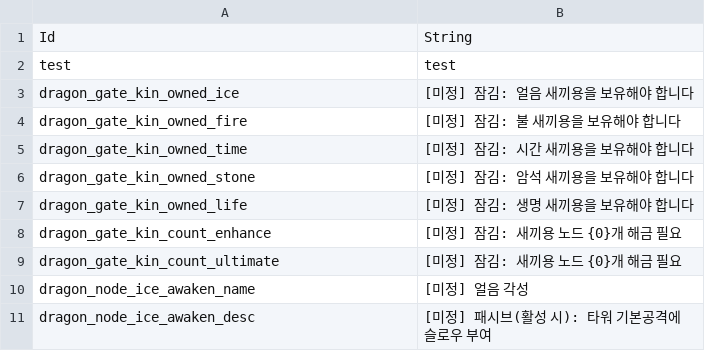
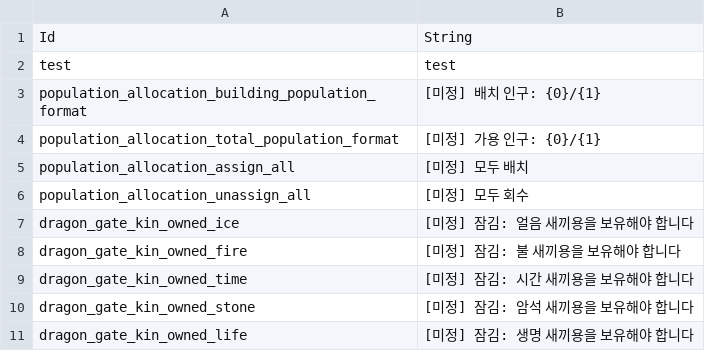
Before and after one commit to JoKangHyeon/TowerAndDragon, a CSV file: Assets/StreamingAssets/Localization/ko_kr.csv, drawn as a sheet; only a part is shown; the shorter side is filled out with more unchanged rows; the diff names each change by its address in the sheet, - before the commit and + after, or states it on an @@ line.

```diff
--- a/Assets/StreamingAssets/Localization/ko_kr.csv
+++ b/Assets/StreamingAssets/Localization/ko_kr.csv
+row 3: population_allocation_building_population_format | [미정] 배치 인구: {0}/{1}
+row 4: population_allocation_total_population_format | [미정] 가용 인구: {0}/{1}
+row 5: population_allocation_assign_all | [미정] 모두 배치
+row 6: population_allocation_unassign_all | [미정] 모두 회수
```
Also changed, not shown: Assets/StreamingAssets/Localization/en_us.csv, 2 other files.
